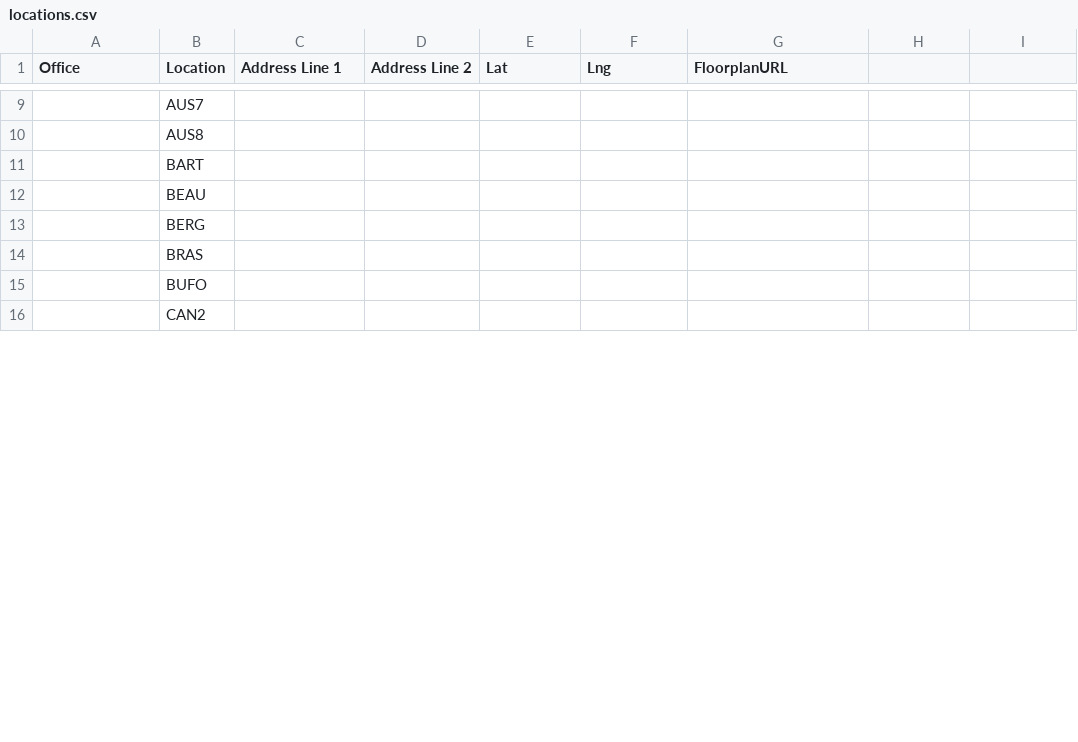
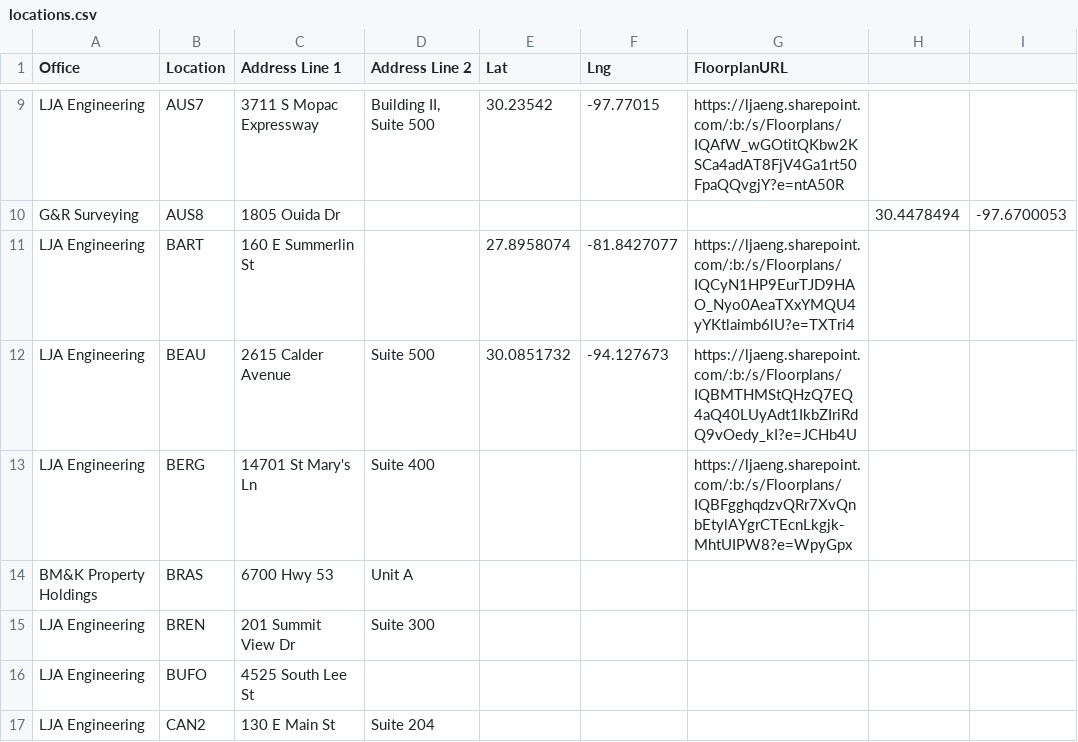
Before and after one commit to btseng-ai/OfficeLocations, a CSV file: locations.csv, drawn as a sheet; only a part is shown, gaps mark what is left out; addresses are those after the commit; the diff covers the shown part only; the diff names each change by its address in the sheet, - before the commit and + after, or states it on an @@ line.

```diff
--- a/locations.csv
+++ b/locations.csv
-A9 (Office): (empty)
+A9 (Office): LJA Engineering
-C9 (Address Line 1): (empty)
+C9 (Address Line 1): 3711 S Mopac Expressway
-D9 (Address Line 2): (empty)
+D9 (Address Line 2): Building II, Suite 500
-E9 (Lat): (empty)
+E9 (Lat): 30.23542
-F9 (Lng): (empty)
+F9 (Lng): -97.77015
-G9 (FloorplanURL): (empty)
+G9 (FloorplanURL): https://ljaeng.sharepoint.com/:b:/s/Floorplans/IQAfW_wGOtitQKbw2KSCa4adAT8FjV4Ga1rt50FpaQQvgjY?e=ntA50R
-A10 (Office): (empty)
+A10 (Office): G&R Surveying
-C10 (Address Line 1): (empty)
+C10 (Address Line 1): 1805 Ouida Dr
-H10: (empty)
+H10: 30.4478494
-I10: (empty)
+I10: -97.6700053
-A11:A13 (Office): (empty)
+A11:A13 (Office): LJA Engineering
-C11 (Address Line 1): (empty)
+C11 (Address Line 1): 160 E Summerlin St
-E11 (Lat): (empty)
+E11 (Lat): 27.8958074
-F11 (Lng): (empty)
+F11 (Lng): -81.8427077
-G11 (FloorplanURL): (empty)
+G11 (FloorplanURL): https://ljaeng.sharepoint.com/:b:/s/Floorplans/IQCyN1HP9EurTJD9HAO_Nyo0AeaTXxYMQU4yYKtlaimb6lU?e=TXTri4
-C12 (Address Line 1): (empty)
+C12 (Address Line 1): 2615 Calder Avenue
-D12 (Address Line 2): (empty)
+D12 (Address Line 2): Suite 500
-E12 (Lat): (empty)
+E12 (Lat): 30.0851732
-F12 (Lng): (empty)
+F12 (Lng): -94.127673
-G12 (FloorplanURL): (empty)
+G12 (FloorplanURL): https://ljaeng.sharepoint.com/:b:/s/Floorplans/IQBMTHMStQHzQ7EQ4aQ40LUyAdt1IkbZIriRdQ9vOedy_kI?e=JCHb4U
-C13 (Address Line 1): (empty)
+C13 (Address Line 1): 14701 St Mary's Ln
-D13 (Address Line 2): (empty)
+D13 (Address Line 2): Suite 400
-G13 (FloorplanURL): (empty)
+G13 (FloorplanURL): https://ljaeng.sharepoint.com/:b:/s/Floorplans/IQBFgghqdzvQRr7XvQnbEtylAYgrCTEcnLkgjk-MhtUIPW8?e=WpyGpx
-A14 (Office): (empty)
+A14 (Office): BM&K Property Holdings
-C14 (Address Line 1): (empty)
+C14 (Address Line 1): 6700 Hwy 53
-D14 (Address Line 2): (empty)
+D14 (Address Line 2): Unit A
+row 15: LJA Engineering | BREN | 201 Summit View Dr | Suite 300
-A16:A17 (Office): (empty)
+A16:A17 (Office): LJA Engineering
-C16 (Address Line 1): (empty)
+C16 (Address Line 1): 4525 South Lee St
-C17 (Address Line 1): (empty)
+C17 (Address Line 1): 130 E Main St
-D17 (Address Line 2): (empty)
+D17 (Address Line 2): Suite 204
```
Also changed, not shown: 2 added rows and 143 edited cells elsewhere in this file.
